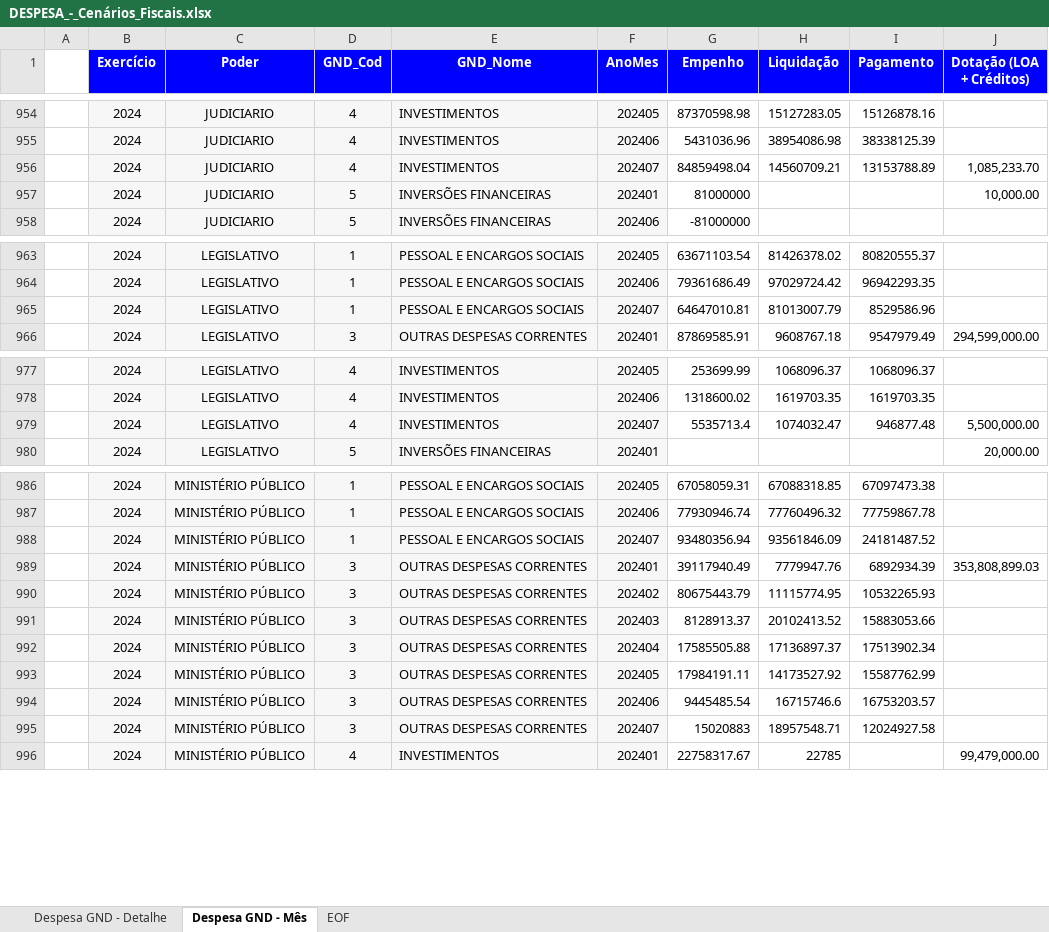
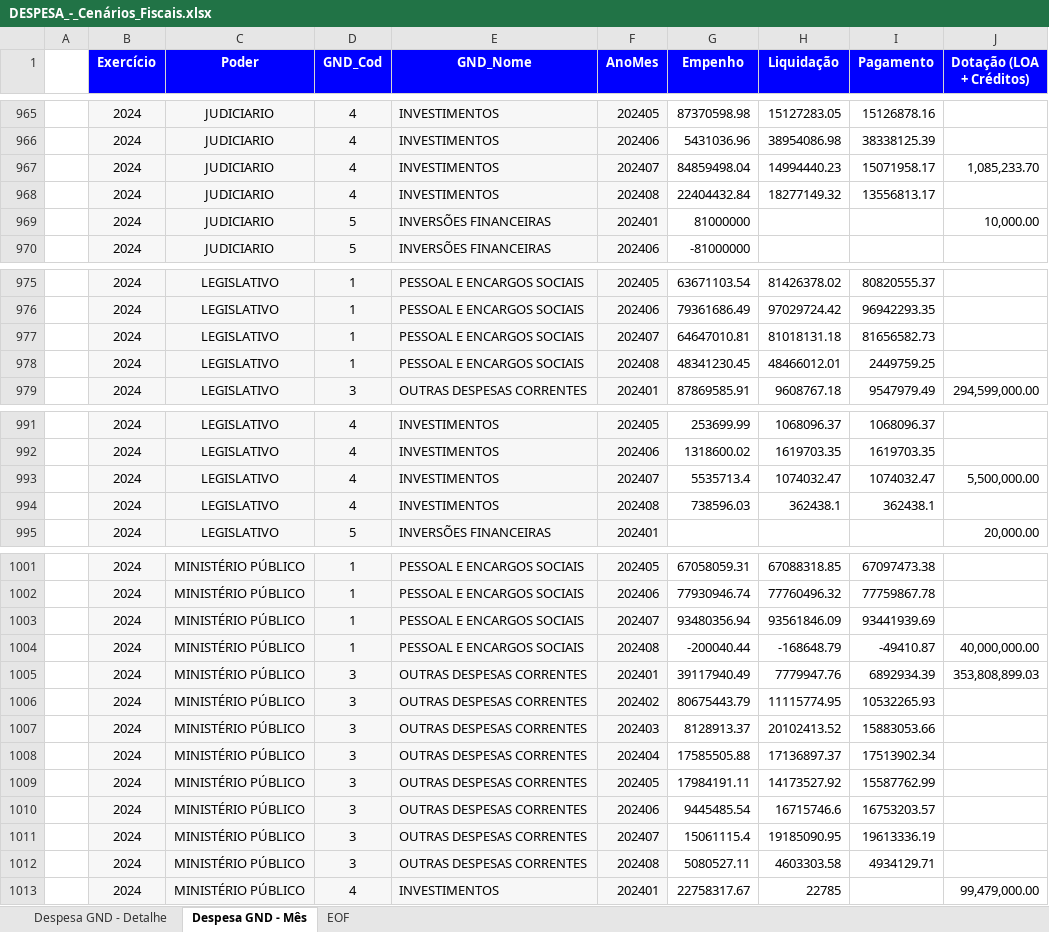
Before and after one commit to raphaellima1/Relatorio_Receita_Publicacao, an Excel workbook: 0 - DADOS/DESPESA_-_Cenários_Fiscais.xlsx, sheet Despesa GND - Mês, drawn as a sheet; only a part is shown, gaps mark what is left out; values as stored, in another font and other column widths than the file's, no borders; addresses are those after the commit; the diff covers the shown part only; the diff names each change by its address in the sheet, - before the commit and + after, or states it on an @@ line.

```diff
--- a/0 - DADOS/DESPESA_-_Cenários_Fiscais.xlsx (sheet Despesa GND - Mês)
+++ b/0 - DADOS/DESPESA_-_Cenários_Fiscais.xlsx (sheet Despesa GND - Mês)
-H967 (Liquidação): 14560709.21
+H967 (Liquidação): 14994440.23
-I967 (Pagamento): 13153788.89
+I967 (Pagamento): 15071958.17
+row 968:  | 2024 | JUDICIARIO | 4 | INVESTIMENTOS | 202408 | 22404432.84 | 18277149.32 | 13556813.17
-H977 (Liquidação): 81013007.79
+H977 (Liquidação): 81018131.18
-I977 (Pagamento): 8529586.96
+I977 (Pagamento): 81656582.73
+row 978:  | 2024 | LEGISLATIVO | 1 | PESSOAL E ENCARGOS SOCIAIS | 202408 | 48341230.45 | 48466012.01 | 2449759.25
-I993 (Pagamento): 946877.48
+I993 (Pagamento): 1074032.47
+row 994:  | 2024 | LEGISLATIVO | 4 | INVESTIMENTOS | 202408 | 738596.03 | 362438.1 | 362438.1
-I1003 (Pagamento): 24181487.52
+I1003 (Pagamento): 93441939.69
+row 1004:  | 2024 | MINISTÉRIO PÚBLICO | 1 | PESSOAL E ENCARGOS SOCIAIS | 202408 | -200040.44 | -168648.79 | -49410.87 | 40,000,000.00
-G1011 (Empenho): 15020883
+G1011 (Empenho): 15061115.4
-H1011 (Liquidação): 18957548.71
+H1011 (Liquidação): 19185090.95
-I1011 (Pagamento): 12024927.58
+I1011 (Pagamento): 19613336.19
+row 1012:  | 2024 | MINISTÉRIO PÚBLICO | 3 | OUTRAS DESPESAS CORRENTES | 202408 | 5080527.11 | 4603303.58 | 4934129.71
```
Also changed, not shown: 14 added rows, 1 removed row and 33 edited cells elsewhere in this sheet, sheet Despesa GND - Detalhe, sheet EOF, 0 - DADOS/Antigo/DESPESA_-_Cenários_Fiscais.xlsx, 23 other files.
